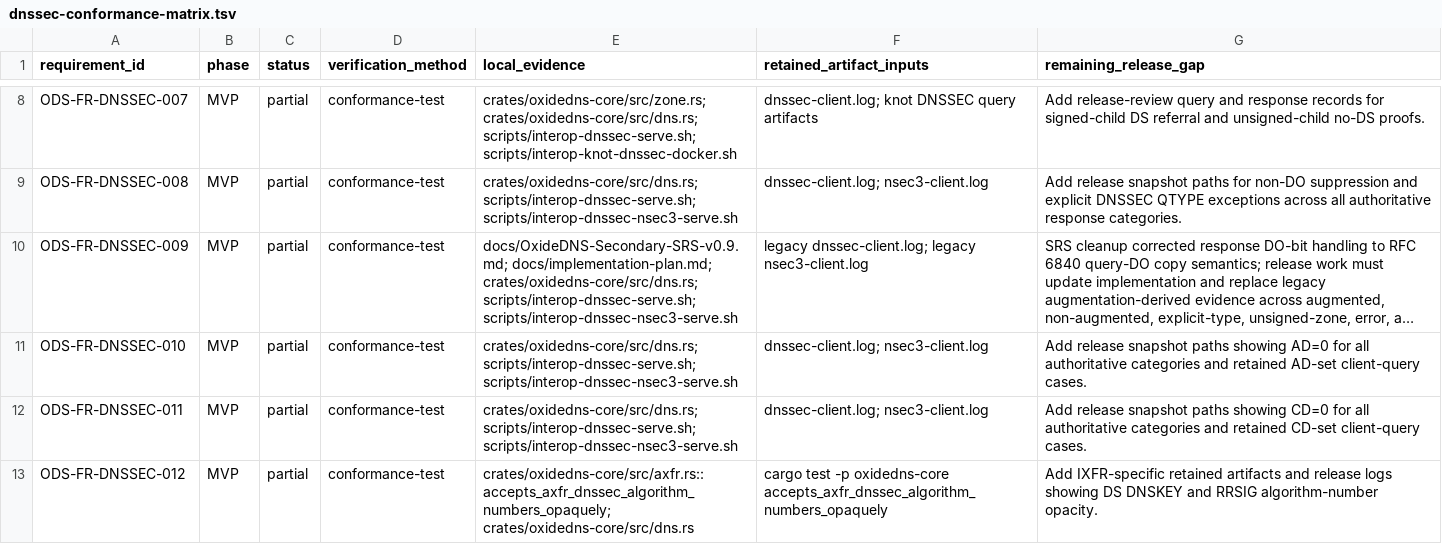
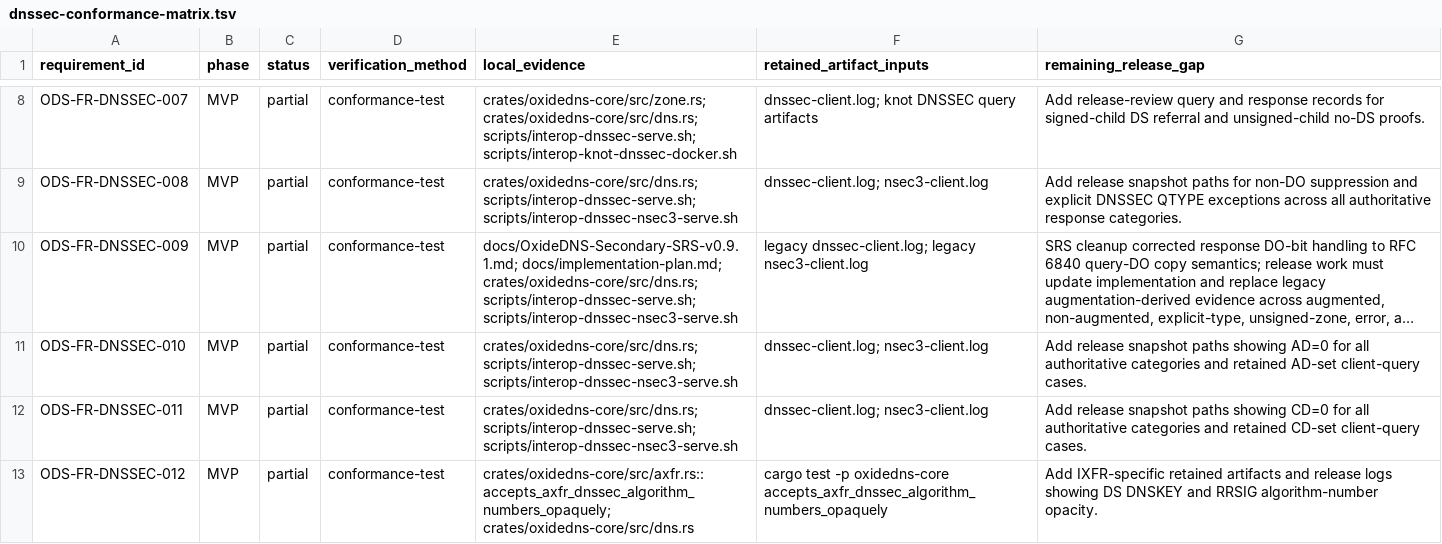
Before and after one commit to Integrity-Ltd/BoronDNS, a TSV file: docs/dnssec-conformance-matrix.tsv, drawn as a sheet; only a part is shown, gaps mark what is left out; long unchanged cells end in …; the diff names each change by its address in the sheet, - before the commit and + after, or states it on an @@ line.

```diff
--- a/docs/dnssec-conformance-matrix.tsv
+++ b/docs/dnssec-conformance-matrix.tsv
-E10 (local_evidence): docs/OxideDNS-Secondary-SRS-v0.9.md; docs/implementation-plan.md; crates/oxidedns-core/src/dns.rs;…
+E10 (local_evidence): docs/OxideDNS-Secondary-SRS-v0.9.1.md; docs/implementation-plan.md; crates/oxidedns-core/src/dns.rs;…
```
Also changed, not shown: 26 other files.
